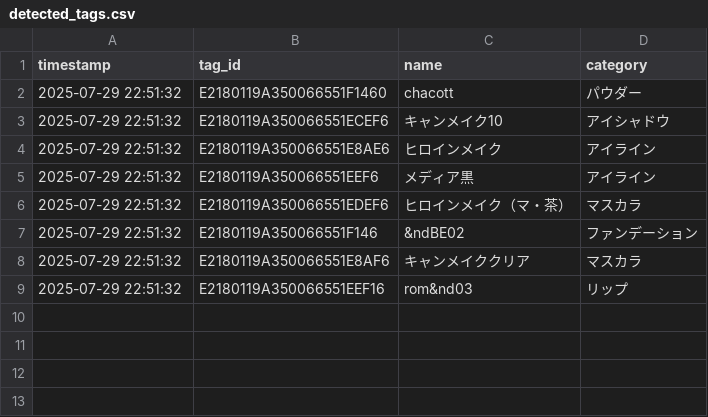
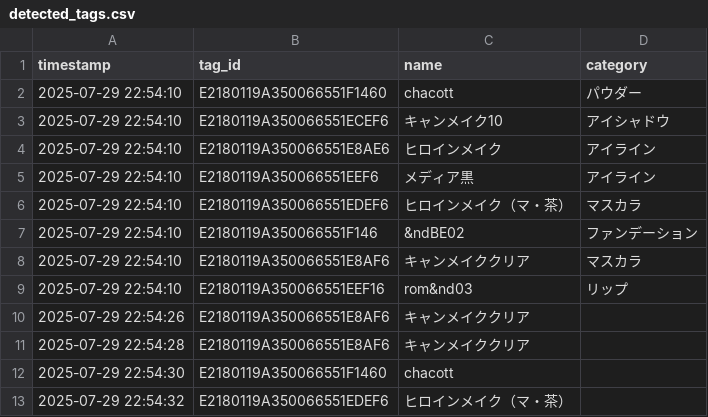
Before and after one commit to mugiaoo/study_ver2, a CSV file: detected_tags.csv, drawn as a sheet.

```diff
--- a/detected_tags.csv
+++ b/detected_tags.csv
@@ -1,9 +1,13 @@
 timestamp,tag_id,name,category
-2025-07-29 22:51:32,E2180119A350066551F1460,chacott,パウダー
-2025-07-29 22:51:32,E2180119A350066551ECEF6,キャンメイク10,アイシャドウ
-2025-07-29 22:51:32,E2180119A350066551E8AE6,ヒロインメイク,アイライン
-2025-07-29 22:51:32,E2180119A350066551EEF6,メディア黒,アイライン
-2025-07-29 22:51:32,E2180119A350066551EDEF6,ヒロインメイク（マ・茶）,マスカラ
-2025-07-29 22:51:32,E2180119A350066551F146,&ndBE02,ファンデーション
-2025-07-29 22:51:32,E2180119A350066551E8AF6,キャンメイククリア,マスカラ
-2025-07-29 22:51:32,E2180119A350066551EEF16,rom&nd03,リップ
+2025-07-29 22:54:10,E2180119A350066551F1460,chacott,パウダー
+2025-07-29 22:54:10,E2180119A350066551ECEF6,キャンメイク10,アイシャドウ
+2025-07-29 22:54:10,E2180119A350066551E8AE6,ヒロインメイク,アイライン
+2025-07-29 22:54:10,E2180119A350066551EEF6,メディア黒,アイライン
+2025-07-29 22:54:10,E2180119A350066551EDEF6,ヒロインメイク（マ・茶）,マスカラ
+2025-07-29 22:54:10,E2180119A350066551F146,&ndBE02,ファンデーション
+2025-07-29 22:54:10,E2180119A350066551E8AF6,キャンメイククリア,マスカラ
+2025-07-29 22:54:10,E2180119A350066551EEF16,rom&nd03,リップ
+2025-07-29 22:54:26,E2180119A350066551E8AF6,キャンメイククリア,
+2025-07-29 22:54:28,E2180119A350066551E8AF6,キャンメイククリア,
+2025-07-29 22:54:30,E2180119A350066551F1460,chacott,
+2025-07-29 22:54:32,E2180119A350066551EDEF6,ヒロインメイク（マ・茶）,
```
Also changed, not shown: 3 other files.
